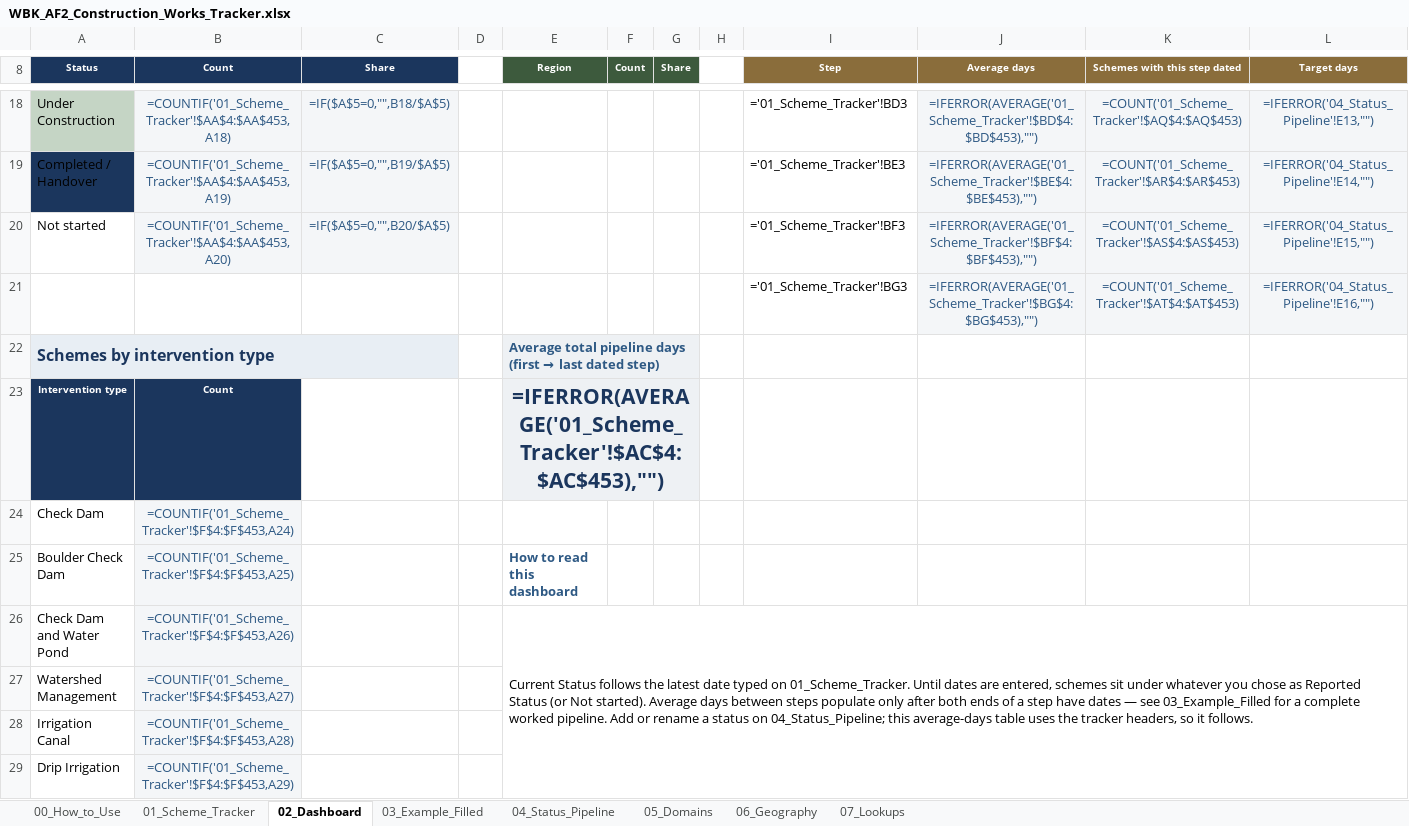
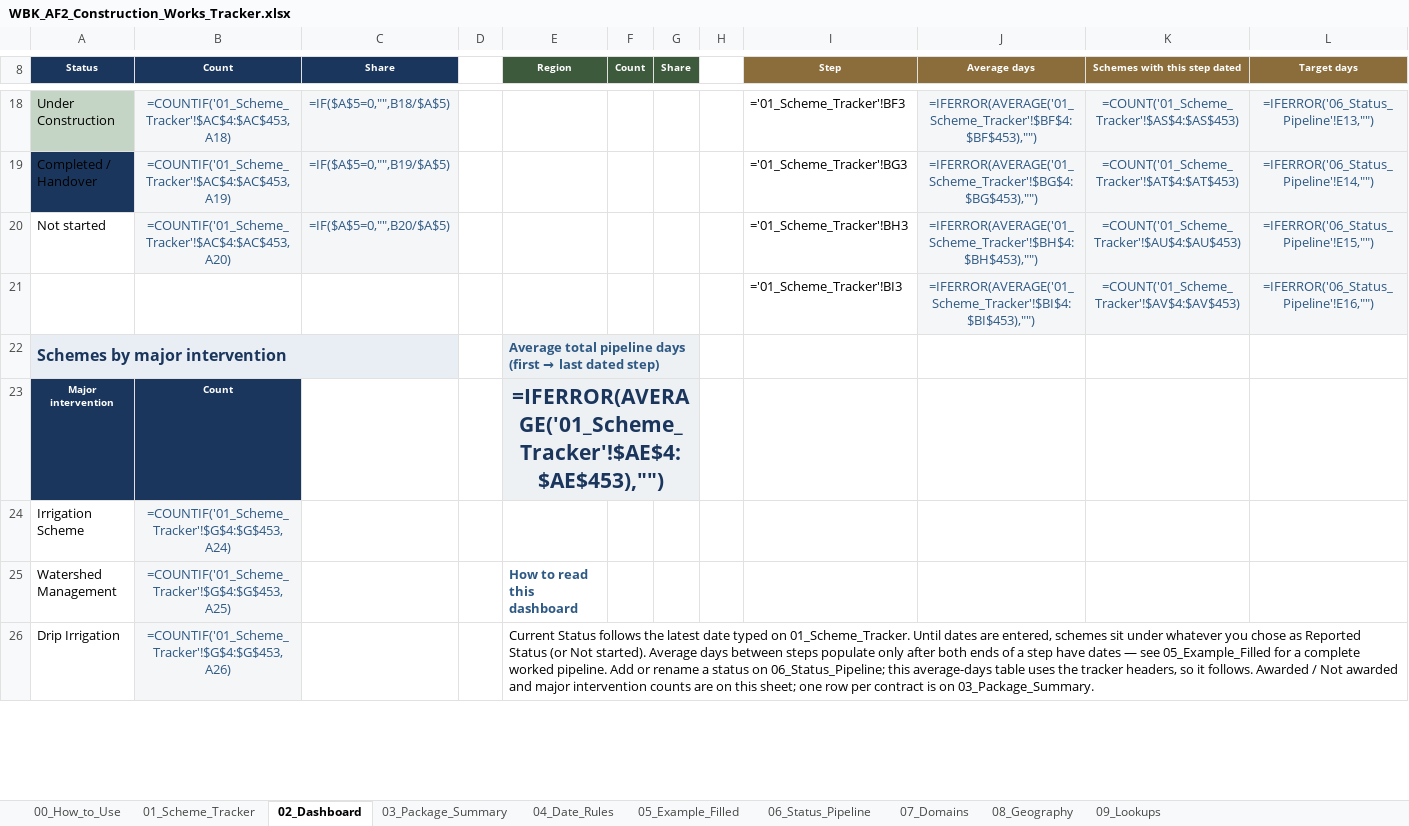
Before and after one commit to Maziarkarimi88/CursorMaziar, an Excel workbook: construction_tracker/WBK_AF2_Construction_Works_Tracker.xlsx, sheet 02_Dashboard, drawn as a sheet; only a part is shown, gaps mark what is left out; values as stored, in another font and other column widths than the file's, no borders; formulas without a stored value are shown as written; charts and pictures not drawn; removed rows and columns are numbered as before the commit, all else as after; the diff covers the shown part only; the diff names each change by its address in the sheet, - before the commit and + after, or states it on an @@ line.

```diff
--- a/construction_tracker/WBK_AF2_Construction_Works_Tracker.xlsx (sheet 02_Dashboard)
+++ b/construction_tracker/WBK_AF2_Construction_Works_Tracker.xlsx (sheet 02_Dashboard)
-sheet tab: 03_Example_Filled
+sheet tab: 03_Package_Summary
-sheet tab: 04_Status_Pipeline
+sheet tab: 04_Date_Rules
-sheet tab: 05_Domains
+sheet tab: 05_Example_Filled
-sheet tab: 06_Geography
+sheet tab: 06_Status_Pipeline
-sheet tab: 07_Lookups
+sheet tab: 07_Domains
+sheet tab: 08_Geography
+sheet tab: 09_Lookups
-B18 (Count): =COUNTIF('01_Scheme_Tracker'!$AA$4:$AA$453,A18)
+B18 (Count): =COUNTIF('01_Scheme_Tracker'!$AC$4:$AC$453,A18)
-I18 (Step): ='01_Scheme_Tracker'!BD3
+I18 (Step): ='01_Scheme_Tracker'!BF3
-J18 (Average days): =IFERROR(AVERAGE('01_Scheme_Tracker'!$BD$4:$BD$453),"")
+J18 (Average days): =IFERROR(AVERAGE('01_Scheme_Tracker'!$BF$4:$BF$453),"")
-K18 (Schemes with this step dated): =COUNT('01_Scheme_Tracker'!$AQ$4:$AQ$453)
+K18 (Schemes with this step dated): =COUNT('01_Scheme_Tracker'!$AS$4:$AS$453)
-L18 (Target days): =IFERROR('04_Status_Pipeline'!E13,"")
+L18 (Target days): =IFERROR('06_Status_Pipeline'!E13,"")
-B19 (Count): =COUNTIF('01_Scheme_Tracker'!$AA$4:$AA$453,A19)
+B19 (Count): =COUNTIF('01_Scheme_Tracker'!$AC$4:$AC$453,A19)
-I19 (Step): ='01_Scheme_Tracker'!BE3
+I19 (Step): ='01_Scheme_Tracker'!BG3
-J19 (Average days): =IFERROR(AVERAGE('01_Scheme_Tracker'!$BE$4:$BE$453),"")
+J19 (Average days): =IFERROR(AVERAGE('01_Scheme_Tracker'!$BG$4:$BG$453),"")
-K19 (Schemes with this step dated): =COUNT('01_Scheme_Tracker'!$AR$4:$AR$453)
+K19 (Schemes with this step dated): =COUNT('01_Scheme_Tracker'!$AT$4:$AT$453)
-L19 (Target days): =IFERROR('04_Status_Pipeline'!E14,"")
+L19 (Target days): =IFERROR('06_Status_Pipeline'!E14,"")
-B20 (Count): =COUNTIF('01_Scheme_Tracker'!$AA$4:$AA$453,A20)
+B20 (Count): =COUNTIF('01_Scheme_Tracker'!$AC$4:$AC$453,A20)
-I20 (Step): ='01_Scheme_Tracker'!BF3
+I20 (Step): ='01_Scheme_Tracker'!BH3
-J20 (Average days): =IFERROR(AVERAGE('01_Scheme_Tracker'!$BF$4:$BF$453),"")
+J20 (Average days): =IFERROR(AVERAGE('01_Scheme_Tracker'!$BH$4:$BH$453),"")
-K20 (Schemes with this step dated): =COUNT('01_Scheme_Tracker'!$AS$4:$AS$453)
+K20 (Schemes with this step dated): =COUNT('01_Scheme_Tracker'!$AU$4:$AU$453)
-L20 (Target days): =IFERROR('04_Status_Pipeline'!E15,"")
+L20 (Target days): =IFERROR('06_Status_Pipeline'!E15,"")
-I21 (Step): ='01_Scheme_Tracker'!BG3
+I21 (Step): ='01_Scheme_Tracker'!BI3
-J21 (Average days): =IFERROR(AVERAGE('01_Scheme_Tracker'!$BG$4:$BG$453),"")
+J21 (Average days): =IFERROR(AVERAGE('01_Scheme_Tracker'!$BI$4:$BI$453),"")
-K21 (Schemes with this step dated): =COUNT('01_Scheme_Tracker'!$AT$4:$AT$453)
+K21 (Schemes with this step dated): =COUNT('01_Scheme_Tracker'!$AV$4:$AV$453)
-L21 (Target days): =IFERROR('04_Status_Pipeline'!E16,"")
+L21 (Target days): =IFERROR('06_Status_Pipeline'!E16,"")
-A22 (Status): Schemes by intervention type
+A22 (Status): Schemes by major intervention
-A23 (Status): Intervention type
+A23 (Status): Major intervention
-E23 (Region): =IFERROR(AVERAGE('01_Scheme_Tracker'!$AC$4:$AC$453),"")
+E23 (Region): =IFERROR(AVERAGE('01_Scheme_Tracker'!$AE$4:$AE$453),"")
-row 24: Check Dam | =COUNTIF('01_Scheme_Tracker'!$F$4:$F$453,A24)
-row 25: Boulder Check Dam | =COUNTIF('01_Scheme_Tracker'!$F$4:$F$453,A25) |  |  | How to read this dashboard
-row 26: Check Dam and Water Pond | =COUNTIF('01_Scheme_Tracker'!$F$4:$F$453,A26) |  |  | Current Status follows the latest date typed on 01_Scheme_Tracker. Until dates are entered, schemes sit under whatever you chose as Reported Status (or Not started). Average days between steps populate only after both ends of a step have dates — see 03_Example_Filled for a complete worked pipeline. Add or rename a status on 04_Status_Pipeline; this average-days table uses the tracker headers, so it follows.
+row 24: Irrigation Scheme | =COUNTIF('01_Scheme_Tracker'!$G$4:$G$453,A24)
-B25 (Count): =COUNTIF('01_Scheme_Tracker'!$F$4:$F$453,A27)
+B25 (Count): =COUNTIF('01_Scheme_Tracker'!$G$4:$G$453,A25)
-E25 (Region): (empty)
+E25 (Region): How to read this dashboard
-row 28: Irrigation Canal | =COUNTIF('01_Scheme_Tracker'!$F$4:$F$453,A28)
-B26 (Count): =COUNTIF('01_Scheme_Tracker'!$F$4:$F$453,A29)
+B26 (Count): =COUNTIF('01_Scheme_Tracker'!$G$4:$G$453,A26)
-E26 (Region): (empty)
+E26 (Region): Current Status follows the latest date typed on 01_Scheme_Tracker. Until dates are entered, schemes sit under whatever you chose as Reported Status (or Not started). Average days between steps populate only after both ends of a step have dates — see 05_Example_Filled for a complete worked pipeline. Add or rename a status on 06_Status_Pipeline; this average-days table uses the tracker headers, so it follows. Awarded / Not awarded and major intervention counts are on this sheet; one row per contract is on 03_Package_Summary.
+E26:L29 merged
```
Also changed, not shown: 17 added rows, 2 removed rows and 64 edited cells elsewhere in this sheet, sheet 01_Scheme_Tracker, sheet 05_Example_Filled, sheet 03_Package_Summary, sheet 06_Status_Pipeline, sheet 07_Domains, sheet 04_Date_Rules, 1 more sheet, hidden cells, charts or pictures, 7 other files.
